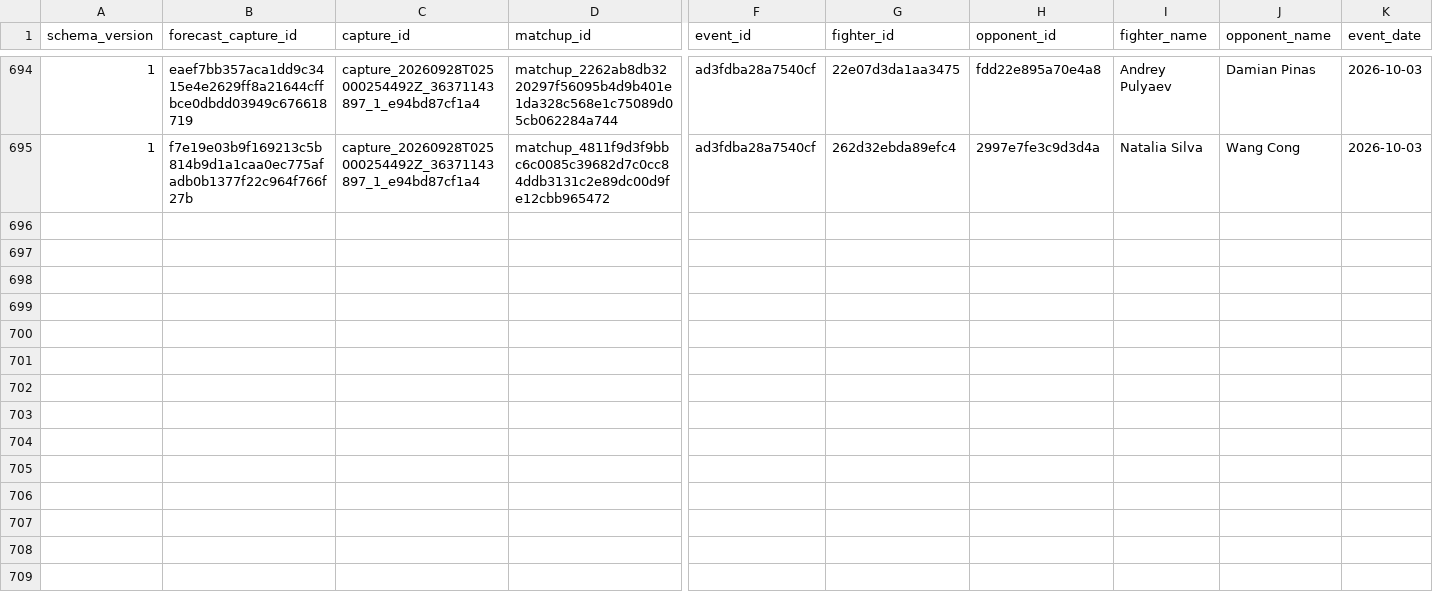
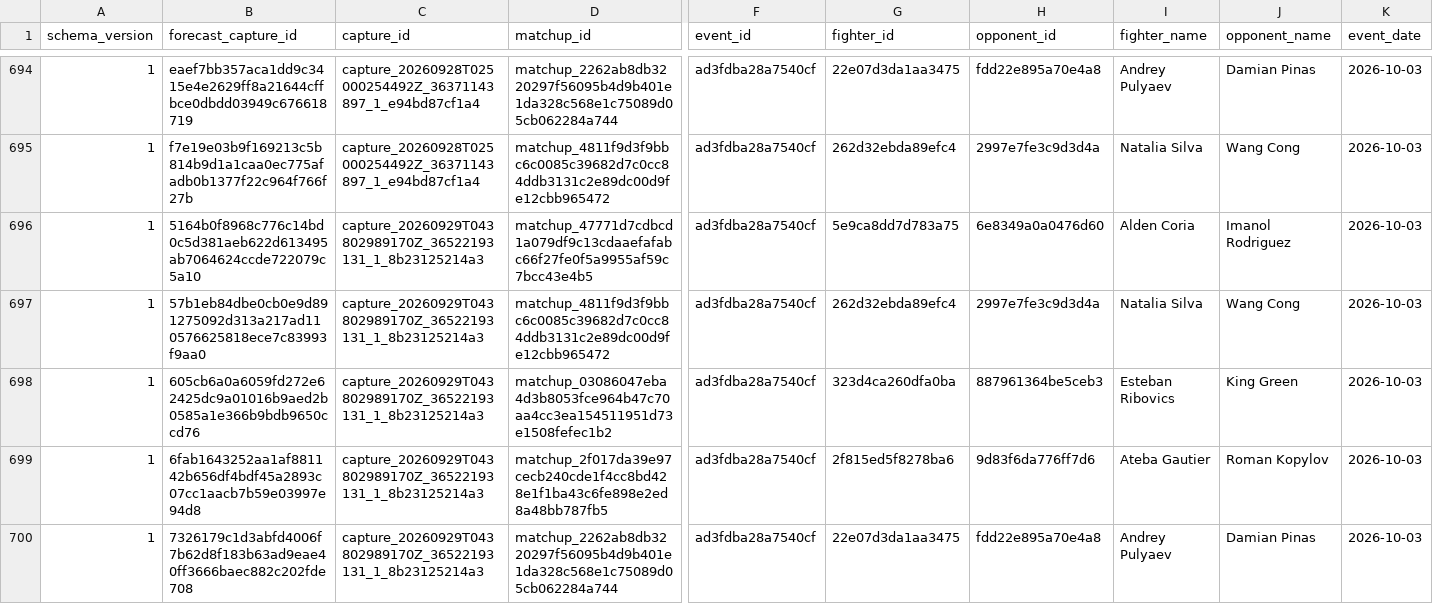
Before and after one commit to alexchandler100/UFC_Prediction_2022, a CSV file: src/content/data/market/forecast_captures.csv, drawn as a sheet; only a part is shown, gaps mark what is left out; rows hold the shown columns only; the diff covers the shown part only; the diff names each change by its address in the sheet, - before the commit and + after, or states it on an @@ line.

```diff
--- a/src/content/data/market/forecast_captures.csv
+++ b/src/content/data/market/forecast_captures.csv
+row 696: 1 | 5164b0f8968c776c14bd0c5d381aeb622d613495ab7064624ccde722079c5a10 | capture_20260929T043802989170Z_36522193131_1_8b23125214a3 | matchup_47771d7cdbcd1a079df9c13cdaaefafabc66f27fe0f5a9955af59c7bcc43e4b5 | ad3fdba28a7540cf | 5e9ca8dd7d783a75 | 6e8349a0a0476d60 | Alden Coria | Imanol Rodriguez | 2026-10-03
+row 697: 1 | 57b1eb84dbe0cb0e9d891275092d313a217ad110576625818ece7c83993f9aa0 | capture_20260929T043802989170Z_36522193131_1_8b23125214a3 | matchup_4811f9d3f9bbc6c0085c39682d7c0cc84ddb3131c2e89dc00d9fe12cbb965472 | ad3fdba28a7540cf | 262d32ebda89efc4 | 2997e7fe3c9d3d4a | Natalia Silva | Wang Cong | 2026-10-03
+row 698: 1 | 605cb6a0a6059fd272e62425dc9a01016b9aed2b0585a1e366b9bdb9650ccd76 | capture_20260929T043802989170Z_36522193131_1_8b23125214a3 | matchup_03086047eba4d3b8053fce964b47c70aa4cc3ea154511951d73e1508fefec1b2 | ad3fdba28a7540cf | 323d4ca260dfa0ba | 887961364be5ceb3 | Esteban Ribovics | King Green | 2026-10-03
+row 699: 1 | 6fab1643252aa1af881142b656df4bdf45a2893c07cc1aacb7b59e03997e94d8 | capture_20260929T043802989170Z_36522193131_1_8b23125214a3 | matchup_2f017da39e97cecb240cde1f4cc8bd428e1f1ba43c6fe898e2ed8a48bb787fb5 | ad3fdba28a7540cf | 2f815ed5f8278ba6 | 9d83f6da776ff7d6 | Ateba Gautier | Roman Kopylov | 2026-10-03
+row 700: 1 | 7326179c1d3abfd4006f7b62d8f183b63ad9eae40ff3666baec882c202fde708 | capture_20260929T043802989170Z_36522193131_1_8b23125214a3 | matchup_2262ab8db3220297f56095b4d9b401e1da328c568e1c75089d05cb062284a744 | ad3fdba28a7540cf | 22e07d3da1aa3475 | fdd22e895a70e4a8 | Andrey Pulyaev | Damian Pinas | 2026-10-03
```
Also changed, not shown: 5 added rows elsewhere in this file, src/content/data/market/early_market_ufc_links.csv, src/content/data/market/method_forecast_captures.csv, 28 other files.
